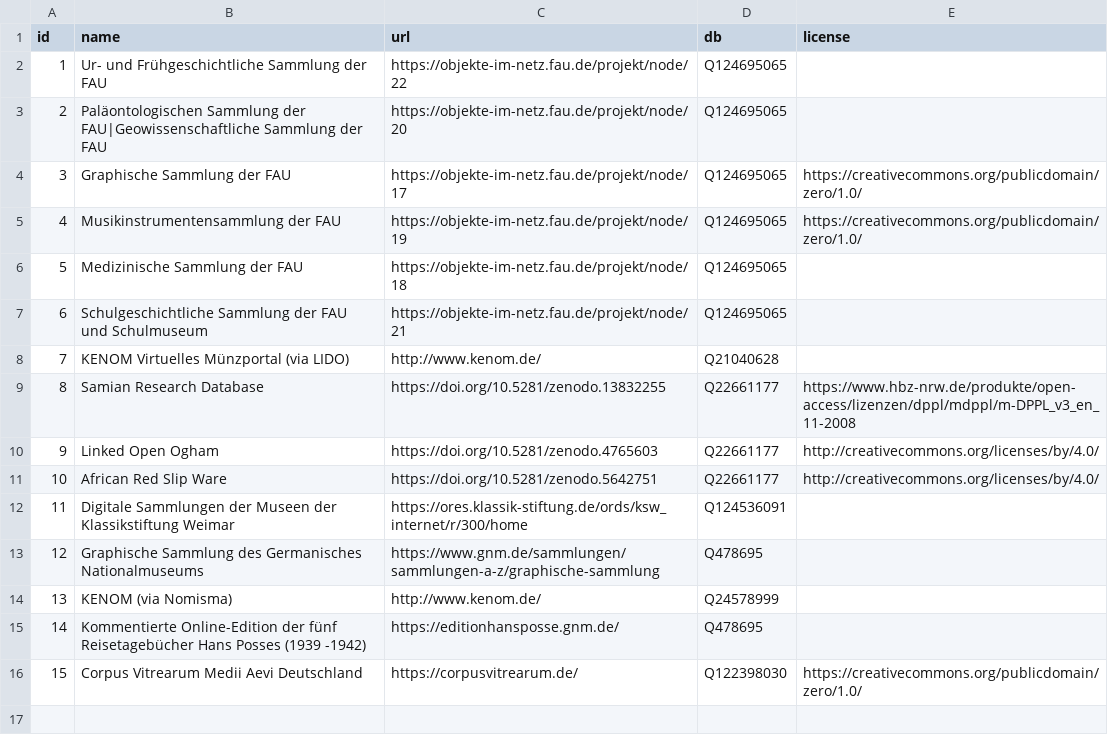
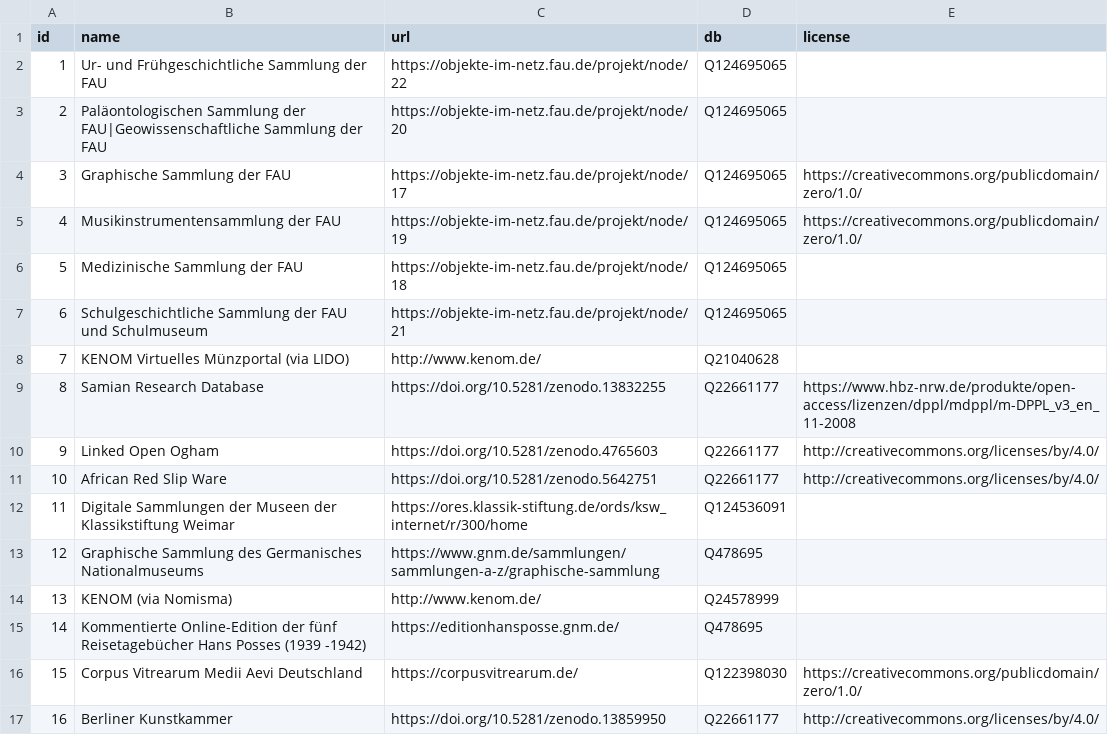
Before and after one commit to nfdi4objects/n4o-databases, a CSV file: n4o-collections.csv, drawn as a sheet; the diff names each change by its address in the sheet, - before the commit and + after, or states it on an @@ line.

Commit message:
Update n4o-collections.csv
Neuer Eintrag Berliner Kunstkammer

```diff
--- a/n4o-collections.csv
+++ b/n4o-collections.csv
+row 17: 16 | Berliner Kunstkammer | https://doi.org/10.5281/zenodo.13859950 | Q22661177 | http://creativecommons.org/licenses/by/4.0/
```
